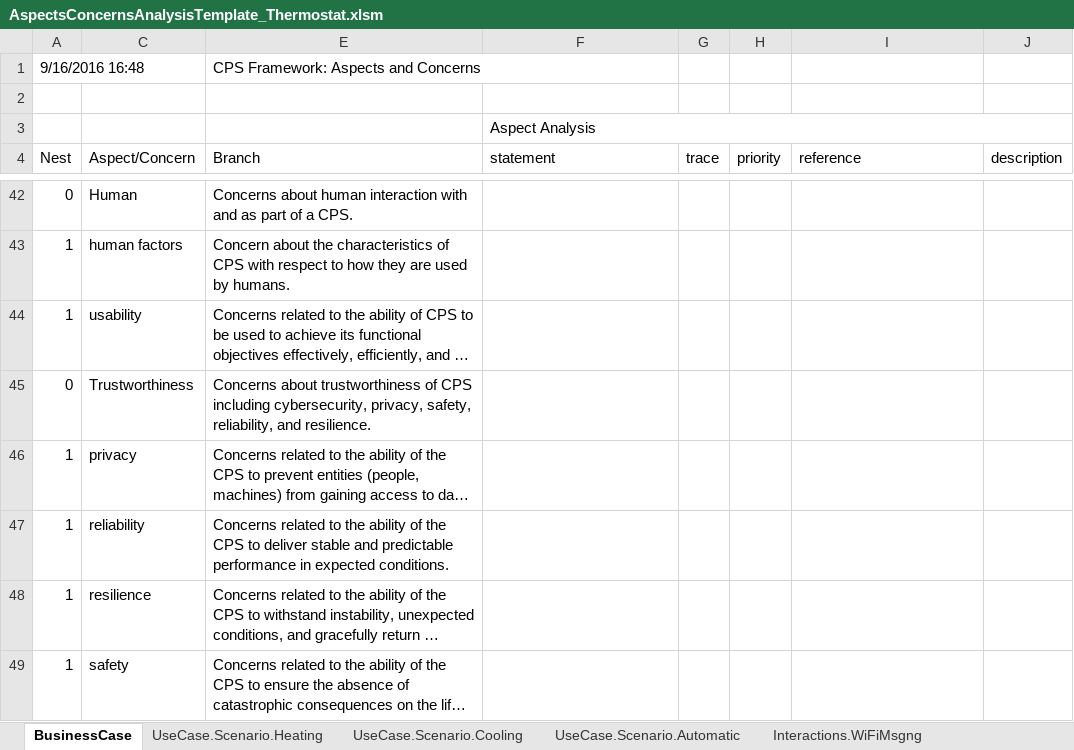
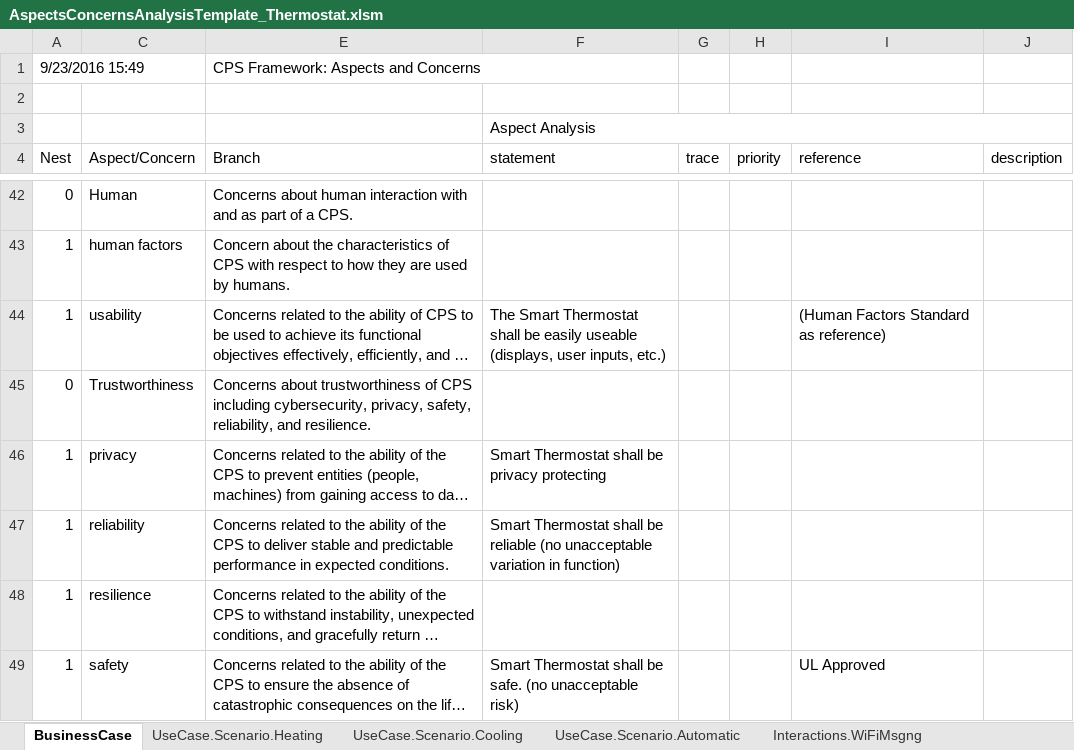
Before and after one commit to usnistgov/cpsframework, an Excel workbook: AspectsConcernsAnalysisTemplate_Thermostat.xlsm, sheet BusinessCase, drawn as a sheet; only a part is shown, gaps mark what is left out; long unchanged cells end in …; values as stored, in another font and other column widths than the file's, no cell formats; the diff covers the shown part only; the diff names each change by its address in the sheet, - before the commit and + after, or states it on an @@ line.

```diff
--- a/AspectsConcernsAnalysisTemplate_Thermostat.xlsm (sheet BusinessCase)
+++ b/AspectsConcernsAnalysisTemplate_Thermostat.xlsm (sheet BusinessCase)
-A1 (Nest): 9/16/2016 16:48
+A1 (Nest): 9/23/2016 15:49
-F44 (statement): (empty)
+F44 (statement): The Smart Thermostat shall be easily useable (displays, user inputs, etc.)
-I44 (reference): (empty)
+I44 (reference): (Human Factors Standard as reference)
-F46 (statement): (empty)
+F46 (statement): Smart Thermostat shall be privacy protecting
-F47 (statement): (empty)
+F47 (statement): Smart Thermostat shall be reliable (no unacceptable variation in function)
-F49 (statement): (empty)
+F49 (statement): Smart Thermostat shall be safe. (no unacceptable risk)
-I49 (reference): (empty)
+I49 (reference): UL Approved
```
Also changed, not shown: 44 hidden or unhidden rows and 15 edited cells elsewhere in this sheet, sheet Interactions.WiFiMsgng, sheet CPS.Thermostat, sheet CPS.Thermostat.Cyber, sheet CPS.Thermostat.Physical, sheet UseCase.Scenario.Heating, sheet UseCase.Scenario.Cooling, 2 more sheets, cell formats.
